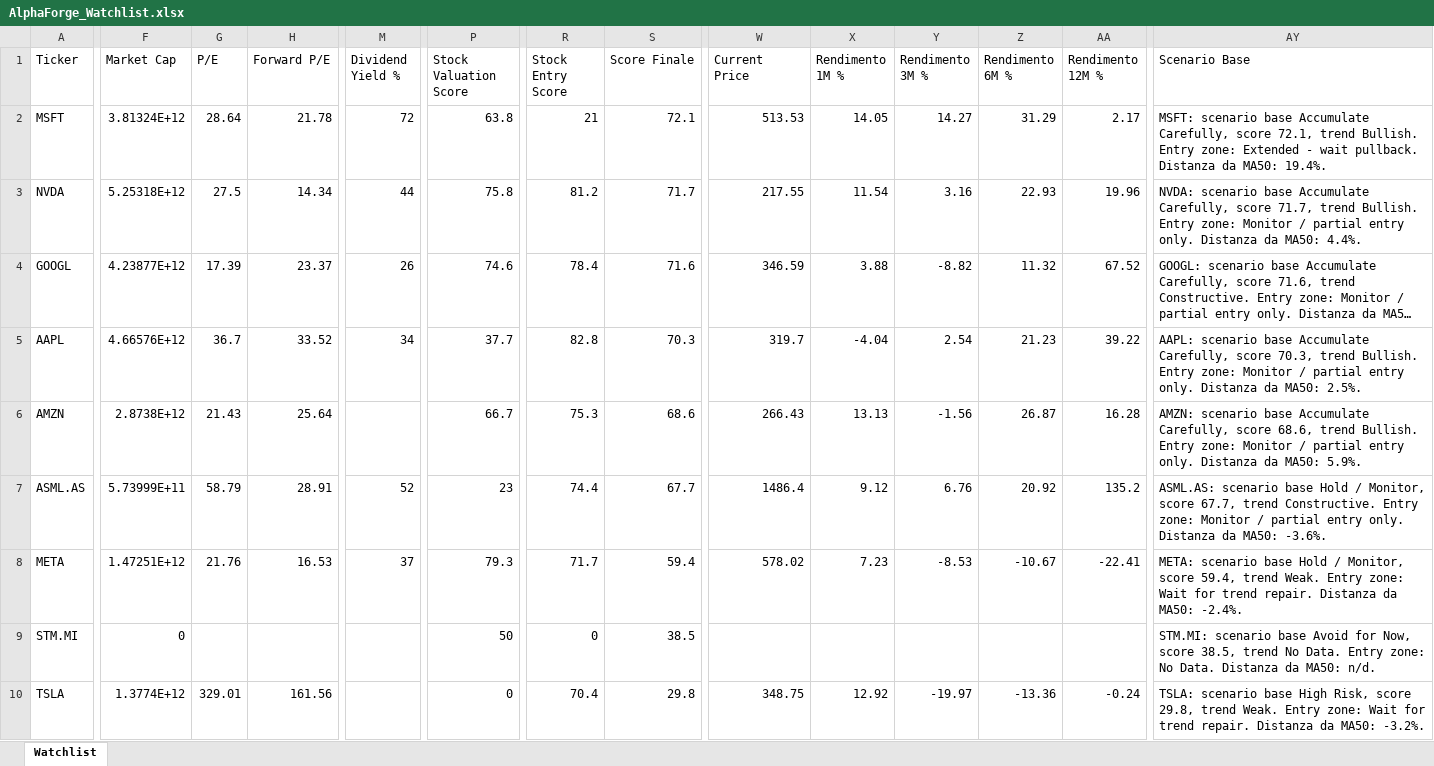
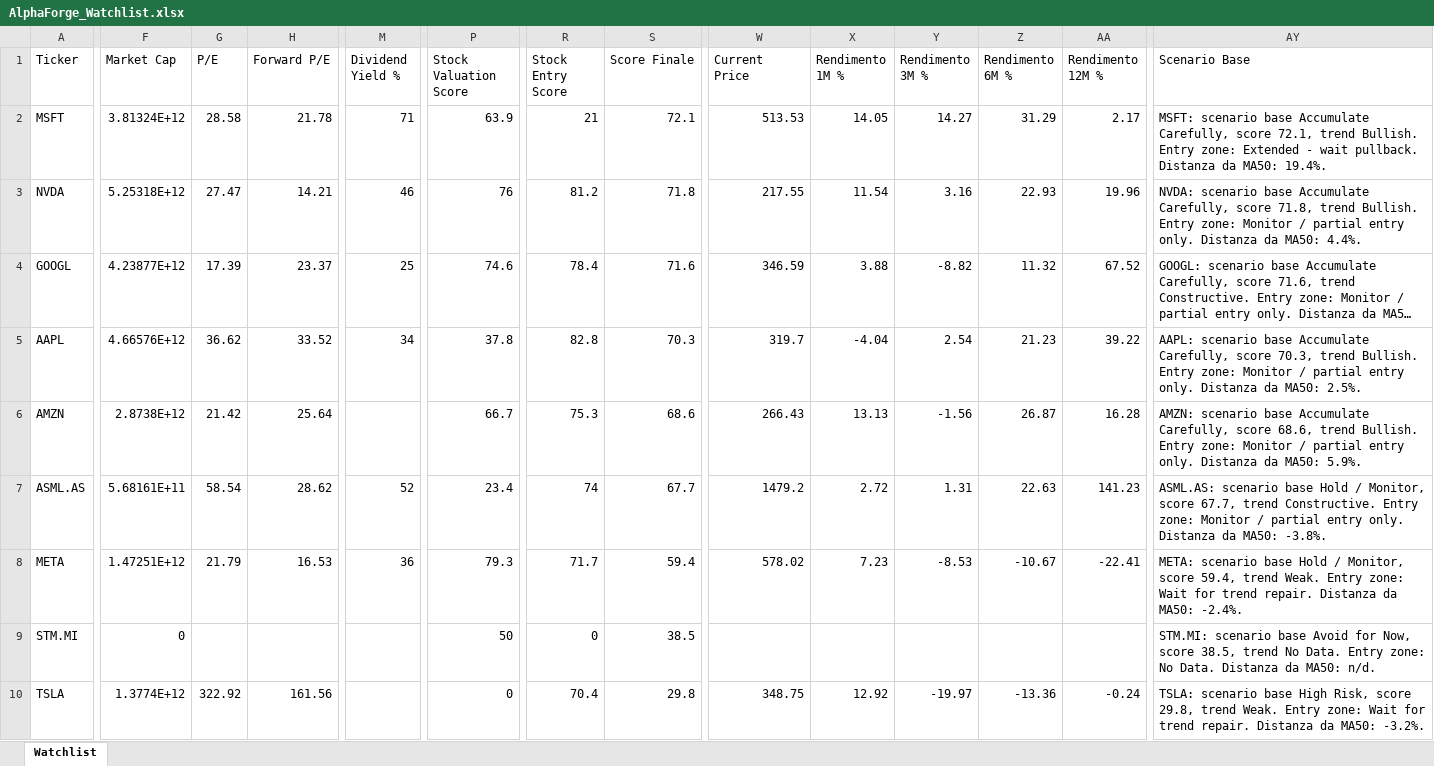
Before and after one commit to mirkomazzacuva/etf-intelligence-agent, an Excel workbook: AlphaForge_Watchlist.xlsx, sheet Watchlist, drawn as a sheet; only a part is shown, gaps mark what is left out; long unchanged cells end in …; values as stored, in another font and other column widths than the file's, no borders; the diff covers the shown part only; the diff names each change by its address in the sheet, - before the commit and + after, or states it on an @@ line.

```diff
--- a/AlphaForge_Watchlist.xlsx (sheet Watchlist)
+++ b/AlphaForge_Watchlist.xlsx (sheet Watchlist)
-G2 (P/E): 28.64
+G2 (P/E): 28.58
-M2 (Dividend Yield %): 72
+M2 (Dividend Yield %): 71
-P2 (Stock Valuation Score): 63.8
+P2 (Stock Valuation Score): 63.9
-G3 (P/E): 27.5
+G3 (P/E): 27.47
-H3 (Forward P/E): 14.34
+H3 (Forward P/E): 14.21
-M3 (Dividend Yield %): 44
+M3 (Dividend Yield %): 46
-P3 (Stock Valuation Score): 75.8
+P3 (Stock Valuation Score): 76
-S3 (Score Finale): 71.7
+S3 (Score Finale): 71.8
-AY3 (Scenario Base): …Carefully, score 71.7, trend Bullish.…
+AY3 (Scenario Base): …Carefully, score 71.8, trend Bullish.…
-M4 (Dividend Yield %): 26
+M4 (Dividend Yield %): 25
-G5 (P/E): 36.7
+G5 (P/E): 36.62
-P5 (Stock Valuation Score): 37.7
+P5 (Stock Valuation Score): 37.8
-G6 (P/E): 21.43
+G6 (P/E): 21.42
-F7 (Market Cap): 5.73999E+11
+F7 (Market Cap): 5.68161E+11
-G7 (P/E): 58.79
+G7 (P/E): 58.54
-H7 (Forward P/E): 28.91
+H7 (Forward P/E): 28.62
-P7 (Stock Valuation Score): 23
+P7 (Stock Valuation Score): 23.4
-R7 (Stock Entry Score): 74.4
+R7 (Stock Entry Score): 74
-W7 (Current Price): 1486.4
+W7 (Current Price): 1479.2
-X7 (Rendimento 1M %): 9.12
+X7 (Rendimento 1M %): 2.72
-Y7 (Rendimento 3M %): 6.76
+Y7 (Rendimento 3M %): 1.31
-Z7 (Rendimento 6M %): 20.92
+Z7 (Rendimento 6M %): 22.63
-AA7 (Rendimento 12M %): 135.2
+AA7 (Rendimento 12M %): 141.23
-AY7 (Scenario Base): …da MA50: -3.6%.
+AY7 (Scenario Base): …da MA50: -3.8%.
-G8 (P/E): 21.76
+G8 (P/E): 21.79
-M8 (Dividend Yield %): 37
+M8 (Dividend Yield %): 36
-G10 (P/E): 329.01
+G10 (P/E): 322.92
```
Also changed, not shown: 10 edited cells elsewhere in this sheet, AlphaForge_Action_Plan.xlsx, AlphaForge_Insights.xlsx, 26 other files.
